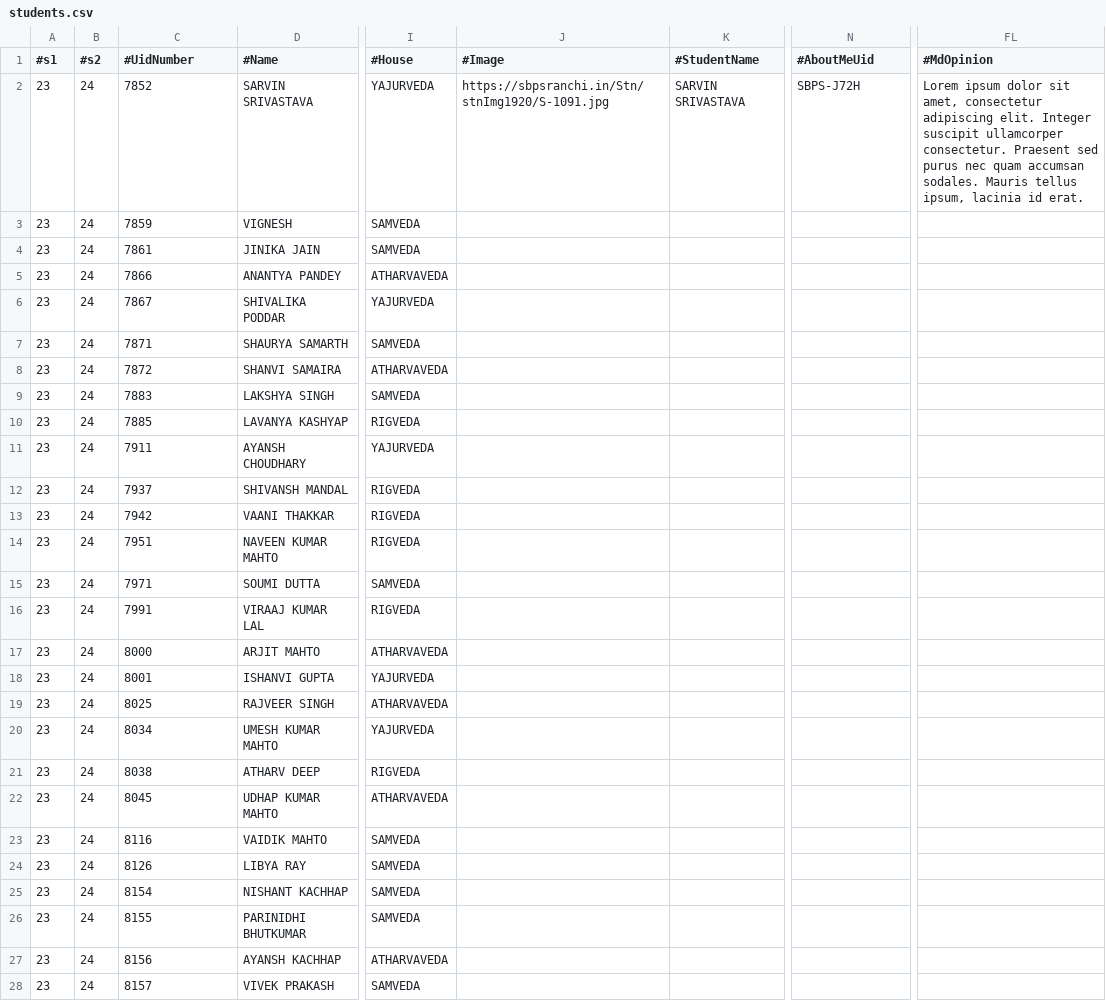
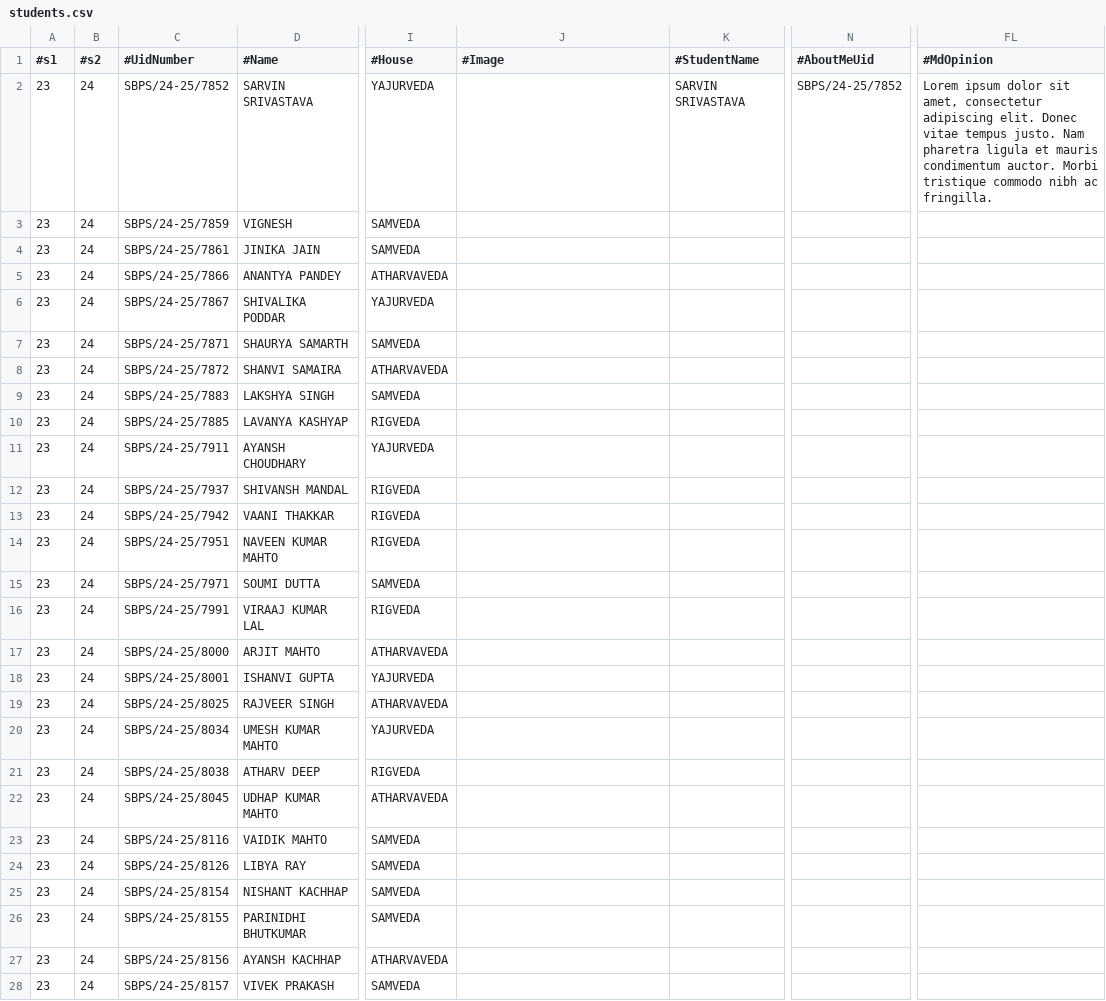
Before and after one commit to tanmoy-das-sbu/python_automation, a CSV file: students.csv, drawn as a sheet; only a part is shown, gaps mark what is left out; the diff covers the shown part only; the diff names each change by its address in the sheet, - before the commit and + after, or states it on an @@ line.

```diff
--- a/students.csv
+++ b/students.csv
-C2 (#UidNumber): 7852
+C2 (#UidNumber): SBPS/24-25/7852
-J2 (#Image): https://sbpsranchi.in/Stn/stnImg1920/S-1091.jpg
+J2 (#Image): (empty)
-N2 (#AboutMeUid): SBPS-J72H
+N2 (#AboutMeUid): SBPS/24-25/7852
-FL2 (#MdOpinion): …adipiscing elit. Integer suscipit ullamcorper consectetur. Praesent sed purus nec quam accumsan sodales. Mauris tellus ipsum, lacinia id erat.
+FL2 (#MdOpinion): …adipiscing elit. Donec vitae tempus justo. Nam pharetra ligula et mauris condimentum auctor. Morbi tristique commodo nibh ac fringilla.
-C3 (#UidNumber): 7859
+C3 (#UidNumber): SBPS/24-25/7859
-C4 (#UidNumber): 7861
+C4 (#UidNumber): SBPS/24-25/7861
-C5 (#UidNumber): 7866
+C5 (#UidNumber): SBPS/24-25/7866
-C6 (#UidNumber): 7867
+C6 (#UidNumber): SBPS/24-25/7867
-C7 (#UidNumber): 7871
+C7 (#UidNumber): SBPS/24-25/7871
-C8 (#UidNumber): 7872
+C8 (#UidNumber): SBPS/24-25/7872
-C9 (#UidNumber): 7883
+C9 (#UidNumber): SBPS/24-25/7883
-C10 (#UidNumber): 7885
+C10 (#UidNumber): SBPS/24-25/7885
-C11 (#UidNumber): 7911
+C11 (#UidNumber): SBPS/24-25/7911
-C12 (#UidNumber): 7937
+C12 (#UidNumber): SBPS/24-25/7937
-C13 (#UidNumber): 7942
+C13 (#UidNumber): SBPS/24-25/7942
-C14 (#UidNumber): 7951
+C14 (#UidNumber): SBPS/24-25/7951
-C15 (#UidNumber): 7971
+C15 (#UidNumber): SBPS/24-25/7971
-C16 (#UidNumber): 7991
+C16 (#UidNumber): SBPS/24-25/7991
-C17 (#UidNumber): 8000
+C17 (#UidNumber): SBPS/24-25/8000
-C18 (#UidNumber): 8001
+C18 (#UidNumber): SBPS/24-25/8001
-C19 (#UidNumber): 8025
+C19 (#UidNumber): SBPS/24-25/8025
-C20 (#UidNumber): 8034
+C20 (#UidNumber): SBPS/24-25/8034
-C21 (#UidNumber): 8038
+C21 (#UidNumber): SBPS/24-25/8038
-C22 (#UidNumber): 8045
+C22 (#UidNumber): SBPS/24-25/8045
-C23 (#UidNumber): 8116
+C23 (#UidNumber): SBPS/24-25/8116
-C24 (#UidNumber): 8126
+C24 (#UidNumber): SBPS/24-25/8126
-C25 (#UidNumber): 8154
+C25 (#UidNumber): SBPS/24-25/8154
-C26 (#UidNumber): 8155
+C26 (#UidNumber): SBPS/24-25/8155
-C27 (#UidNumber): 8156
+C27 (#UidNumber): SBPS/24-25/8156
-C28 (#UidNumber): 8157
+C28 (#UidNumber): SBPS/24-25/8157
```
Also changed, not shown: 5 edited cells elsewhere in this file, 33 other files.
